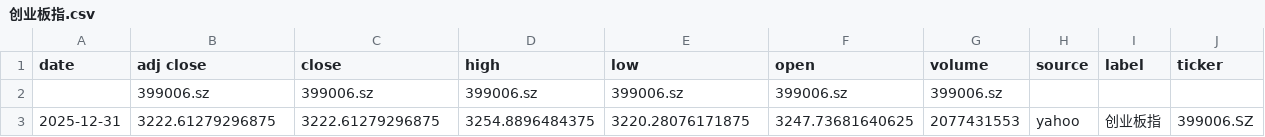
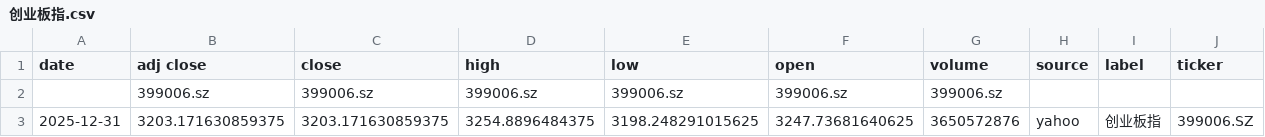
Before and after one commit to zid036116-ship-it/-10.16, a CSV file: docs/indices/创业板指.csv, drawn as a sheet.

```diff
--- a/docs/indices/创业板指.csv
+++ b/docs/indices/创业板指.csv
@@ -2,2 +2,2 @@
 ,399006.sz,399006.sz,399006.sz,399006.sz,399006.sz,399006.sz,,,
-2025-12-31,3222.61279296875,3222.61279296875,3254.8896484375,3220.28076171875,3247.73681640625,2077431553,yahoo,创业板指,399006.SZ
+2025-12-31,3203.171630859375,3203.171630859375,3254.8896484375,3198.248291015625,3247.73681640625,3650572876,yahoo,创业板指,399006.SZ
```
Also changed, not shown: docs/indices/上证指数.csv, docs/indices/沪深300.csv, 2 other files.
